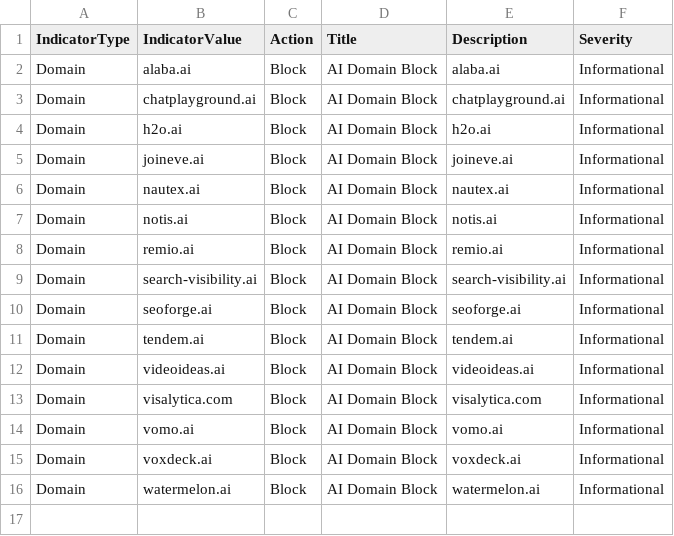
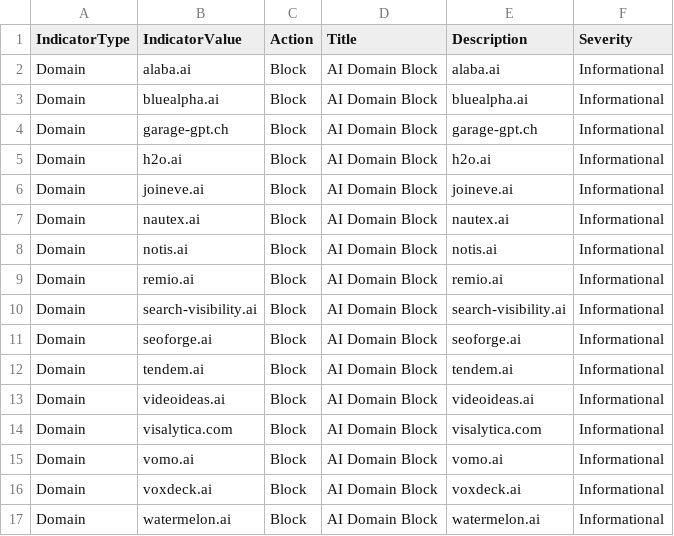
Before and after one commit to koensmink/AI-services-blockfeed-harvester, a CSV file: output/defender_indicators.csv, drawn as a sheet.

```diff
--- a/output/defender_indicators.csv
+++ b/output/defender_indicators.csv
@@ -2,3 +2,4 @@ IndicatorType,IndicatorValue,Action,Title,Description,Severity
 Domain,alaba.ai,Block,AI Domain Block,alaba.ai,Informational
-Domain,chatplayground.ai,Block,AI Domain Block,chatplayground.ai,Informational
+Domain,bluealpha.ai,Block,AI Domain Block,bluealpha.ai,Informational
+Domain,garage-gpt.ch,Block,AI Domain Block,garage-gpt.ch,Informational
 Domain,h2o.ai,Block,AI Domain Block,h2o.ai,Informational
```
Also changed, not shown: 5 other files.
